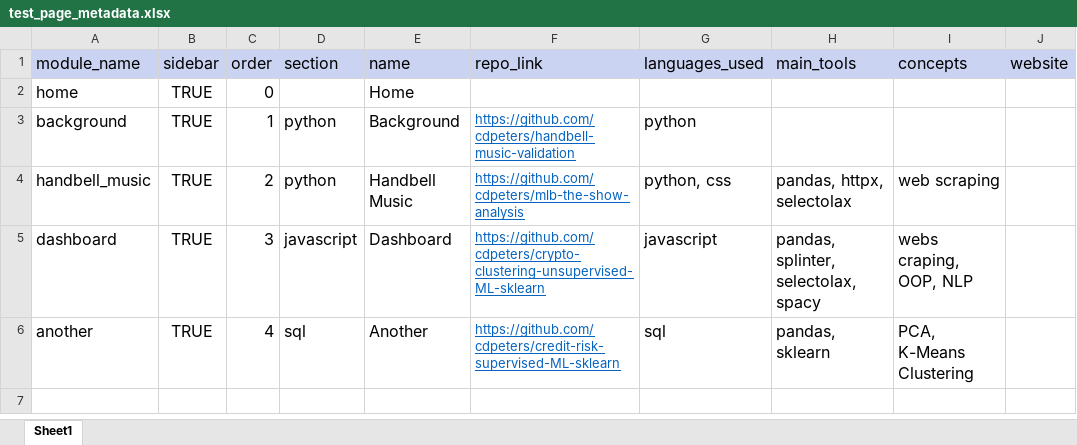
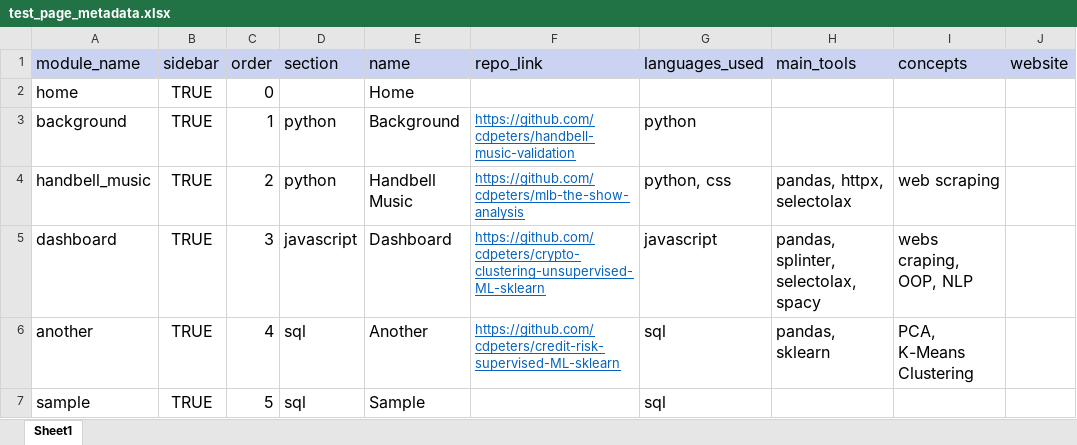
Before and after one commit to cdpeters/portfolio-website, an Excel workbook: data/test_page_metadata.xlsx, sheet Sheet1, drawn as a sheet; values as stored, in another font and other column widths than the file's, no borders; the diff names each change by its address in the sheet, - before the commit and + after, or states it on an @@ line.

Commit message:
Add new sample page where its markdown is read in from a markdown file

```diff
--- a/data/test_page_metadata.xlsx (sheet Sheet1)
+++ b/data/test_page_metadata.xlsx (sheet Sheet1)
+row 7: sample | TRUE | 5 | sql | Sample |  | sql
```
Also changed, not shown: 4 other files.
